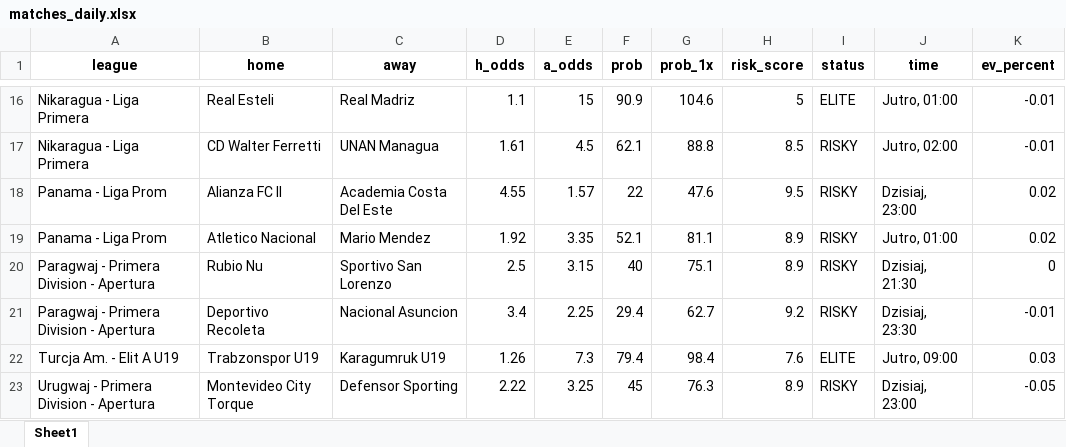
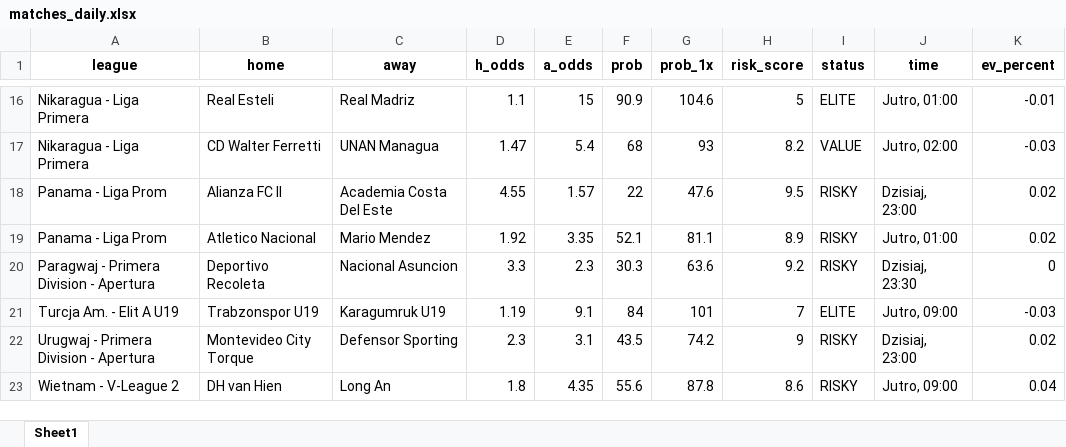
Before and after one commit to Byadiso/webscraper_advanced, an Excel workbook: matches_daily.xlsx, sheet Sheet1, drawn as a sheet; only a part is shown, gaps mark what is left out; values as stored, in another font and other column widths than the file's, no borders; removed rows and columns are numbered as before the commit, all else as after; the diff covers the shown part only; the diff names each change by its address in the sheet, - before the commit and + after, or states it on an @@ line.

```diff
--- a/matches_daily.xlsx (sheet Sheet1)
+++ b/matches_daily.xlsx (sheet Sheet1)
-D17 (h_odds): 1.61
+D17 (h_odds): 1.47
-E17 (a_odds): 4.5
+E17 (a_odds): 5.4
-F17 (prob): 62.1
+F17 (prob): 68
-G17 (prob_1x): 88.8
+G17 (prob_1x): 93
-H17 (risk_score): 8.5
+H17 (risk_score): 8.2
-I17 (status): RISKY
+I17 (status): VALUE
-K17 (ev_percent): -0.01
+K17 (ev_percent): -0.03
-row 20: Paragwaj - Primera Division - Apertura | Rubio Nu | Sportivo San Lorenzo | 2.5 | 3.15 | 40 | 75.1 | 8.9 | RISKY | Dzisiaj, 21:30 | 0
-D20 (h_odds): 3.4
+D20 (h_odds): 3.3
-E20 (a_odds): 2.25
+E20 (a_odds): 2.3
-F20 (prob): 29.4
+F20 (prob): 30.3
-G20 (prob_1x): 62.7
+G20 (prob_1x): 63.6
-K20 (ev_percent): -0.01
+K20 (ev_percent): 0
-D21 (h_odds): 1.26
+D21 (h_odds): 1.19
-E21 (a_odds): 7.3
+E21 (a_odds): 9.1
-F21 (prob): 79.4
+F21 (prob): 84
-G21 (prob_1x): 98.4
+G21 (prob_1x): 101
-H21 (risk_score): 7.6
+H21 (risk_score): 7
-K21 (ev_percent): 0.03
+K21 (ev_percent): -0.03
-D22 (h_odds): 2.22
+D22 (h_odds): 2.3
-E22 (a_odds): 3.25
+E22 (a_odds): 3.1
-F22 (prob): 45
+F22 (prob): 43.5
-G22 (prob_1x): 76.3
+G22 (prob_1x): 74.2
-H22 (risk_score): 8.9
+H22 (risk_score): 9
-K22 (ev_percent): -0.05
+K22 (ev_percent): 0.02
+row 23: Wietnam - V-League 2 | DH van Hien | Long An | 1.8 | 4.35 | 55.6 | 87.8 | 8.6 | RISKY | Jutro, 09:00 | 0.04
```
Also changed, not shown: 4 added rows, 4 removed rows and 24 edited cells elsewhere in this sheet, 1 other file.
